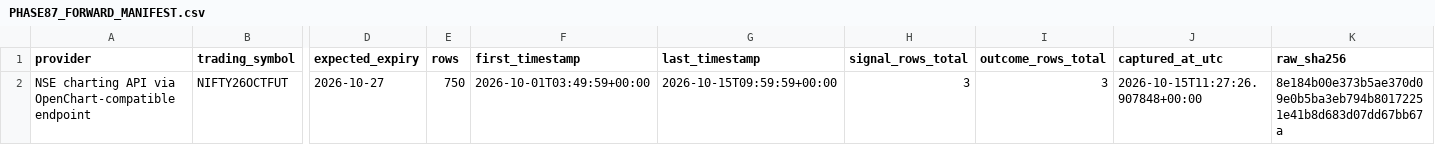
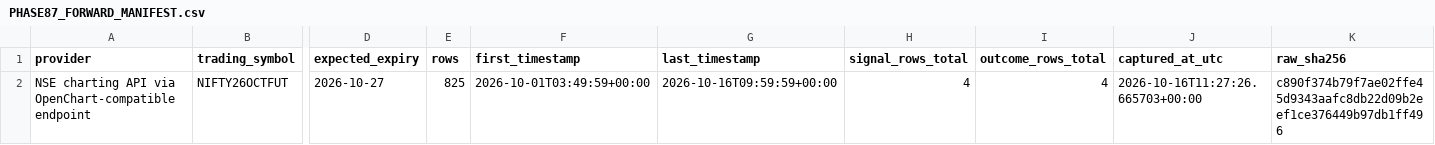
Before and after one commit to NexttTrader/Nifty50-Minute-Data, a CSV file: research/data/forward/PHASE87_FORWARD_MANIFEST.csv, drawn as a sheet; only a part is shown, gaps mark what is left out; the diff names each change by its address in the sheet, - before the commit and + after, or states it on an @@ line.

```diff
--- a/research/data/forward/PHASE87_FORWARD_MANIFEST.csv
+++ b/research/data/forward/PHASE87_FORWARD_MANIFEST.csv
-E2 (rows): 750
+E2 (rows): 825
-G2 (last_timestamp): 2026-10-15T09:59:59+00:00
+G2 (last_timestamp): 2026-10-16T09:59:59+00:00
-H2 (signal_rows_total): 3
+H2 (signal_rows_total): 4
-I2 (outcome_rows_total): 3
+I2 (outcome_rows_total): 4
-J2 (captured_at_utc): 2026-10-15T11:27:26.907848+00:00
+J2 (captured_at_utc): 2026-10-16T11:27:26.665703+00:00
-K2 (raw_sha256): 8e184b00e373b5ae370d09e0b5ba3eb794b80172251e41b8d683d07dd67bb67a
+K2 (raw_sha256): c890f374b79f7ae02ffe45d9343aafc8db22d09b2eef1ce376449b97db1ff496
```
Also changed, not shown: research/data/forward/PHASE87_FROZEN_SIGNALS.csv, research/data/forward/PHASE87_SIGNAL_OUTCOMES.csv, 4 other files.
